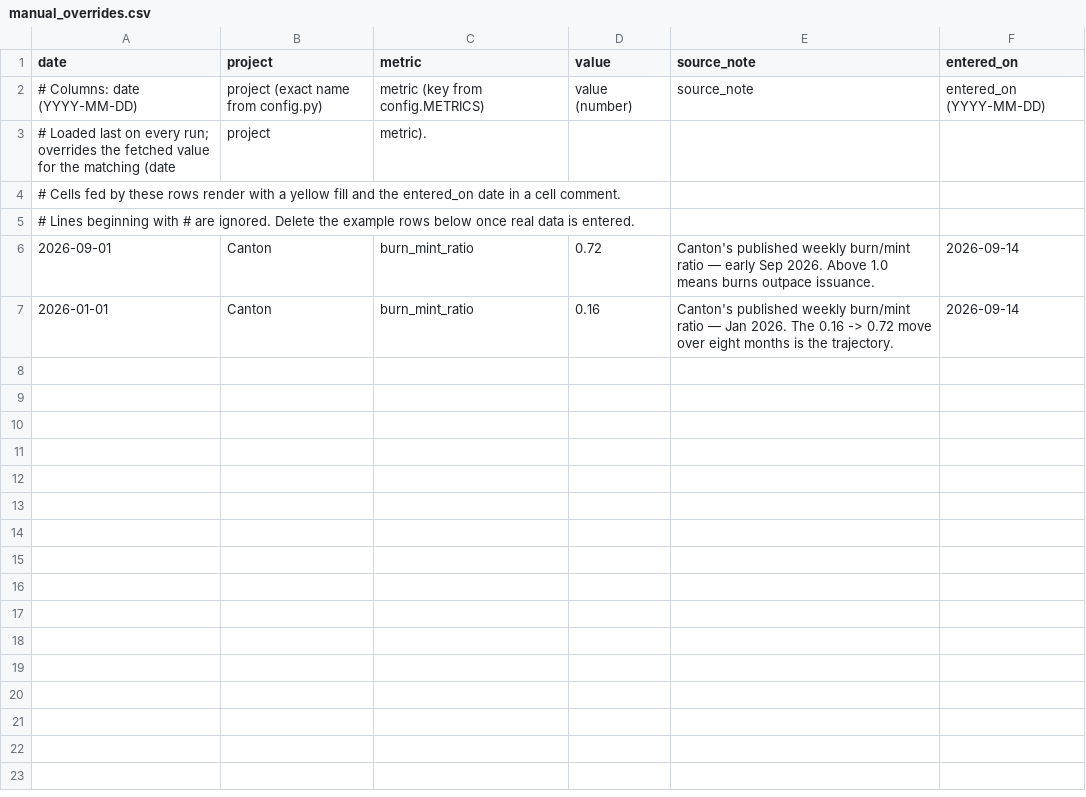
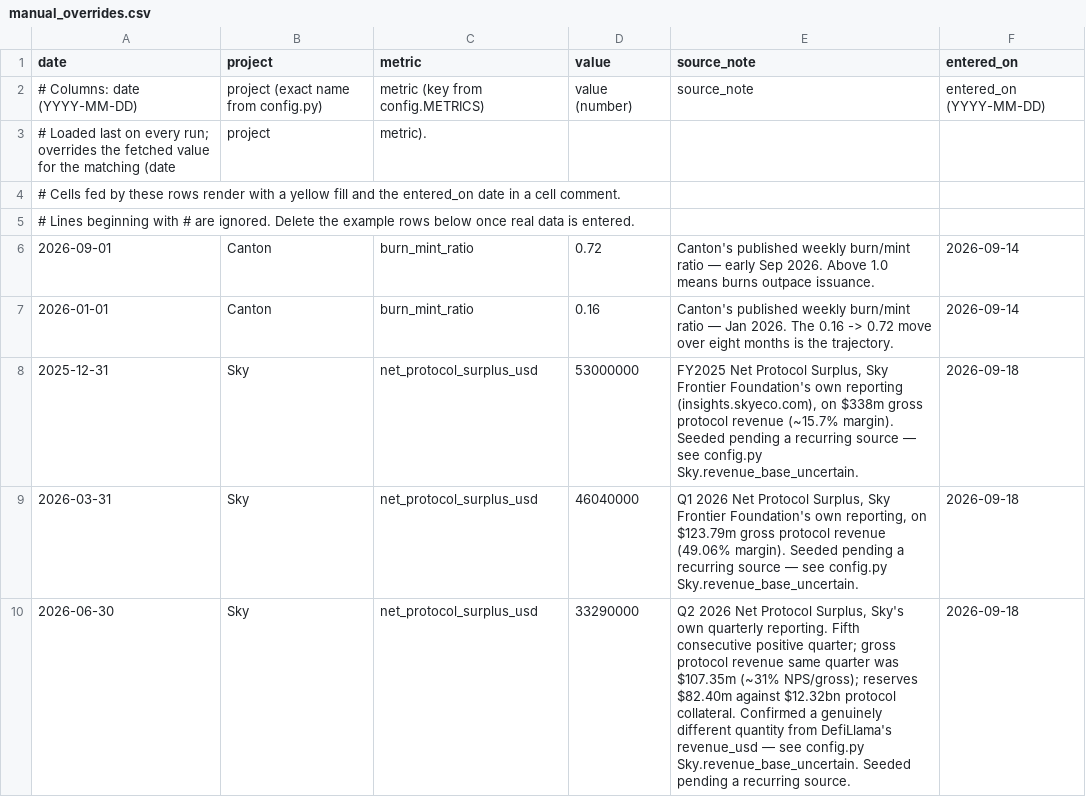
Before and after one commit to JakeAndersonWistCap/Crypto-Tracker, a CSV file: manual_overrides.csv, drawn as a sheet.

```diff
--- a/manual_overrides.csv
+++ b/manual_overrides.csv
@@ -7 +7,4 @@ date,project,metric,value,source_note,entered_on
 2026-01-01,Canton,burn_mint_ratio,0.16,Canton's published weekly burn/mint ratio — Jan 2026. The 0.16 -> 0.72 move over eight months is the trajectory.,2026-09-14
+2025-12-31,Sky,net_protocol_surplus_usd,53000000,"FY2025 Net Protocol Surplus, Sky Frontier Foundation's own reporting (insights.skyeco.com), on $338m gross protocol revenue (~15.7% margin). Seeded pending a recurring source — see config.py Sky.revenue_base_uncertain.",2026-09-18
+2026-03-31,Sky,net_protocol_surplus_usd,46040000,"Q1 2026 Net Protocol Surplus, Sky Frontier Foundation's own reporting, on $123.79m gross protocol revenue (49.06% margin). Seeded pending a recurring source — see config.py Sky.revenue_base_uncertain.",2026-09-18
+2026-06-30,Sky,net_protocol_surplus_usd,33290000,"Q2 2026 Net Protocol Surplus, Sky's own quarterly reporting. Fifth consecutive positive quarter; gross protocol revenue same quarter was $107.35m (~31% NPS/gross); reserves $82.40m against $12.32bn protocol collateral. Confirmed a genuinely different quantity from DefiLlama's revenue_usd — see config.py Sky.revenue_base_uncertain. Seeded pending a recurring source.",2026-09-18
```
Also changed, not shown: 3 other files.
